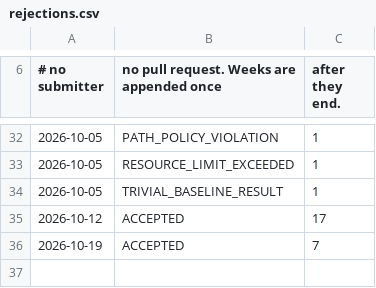
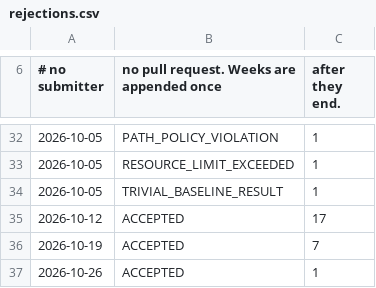
Before and after one commit to carlok/LeanFrontier, a CSV file: experiments/rejections.csv, drawn as a sheet; only a part is shown, gaps mark what is left out; the diff names each change by its address in the sheet, - before the commit and + after, or states it on an @@ line.

```diff
--- a/experiments/rejections.csv
+++ b/experiments/rejections.csv
+row 37: 2026-10-26 | ACCEPTED | 1
```
